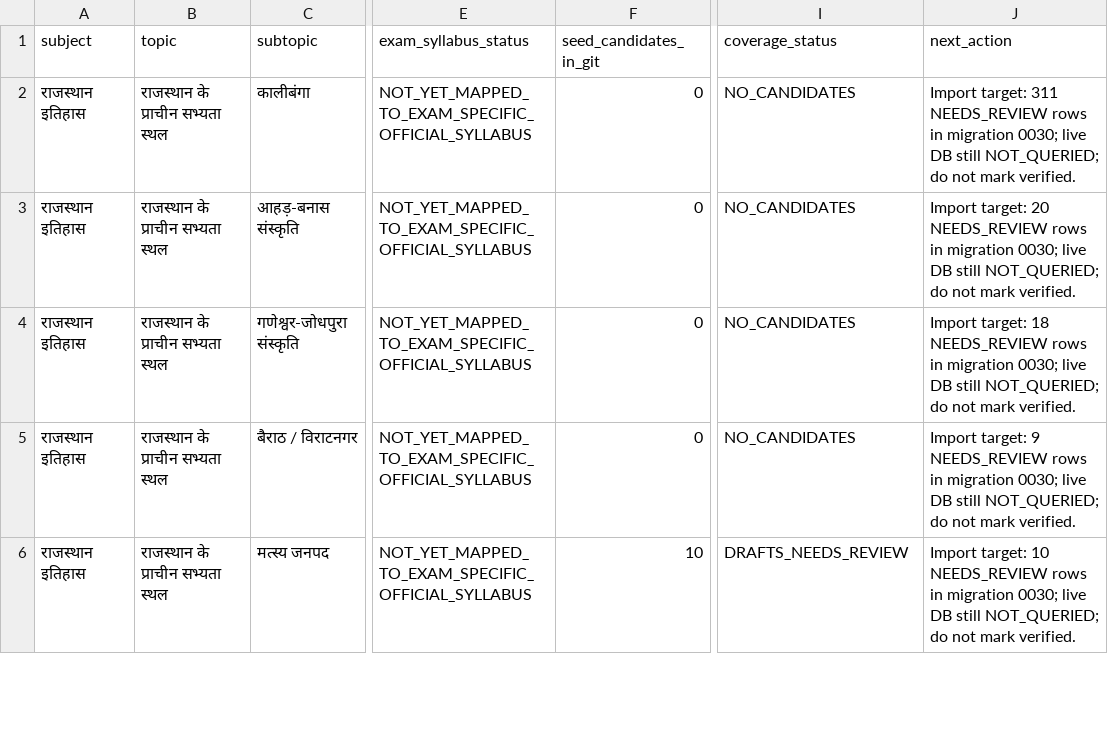
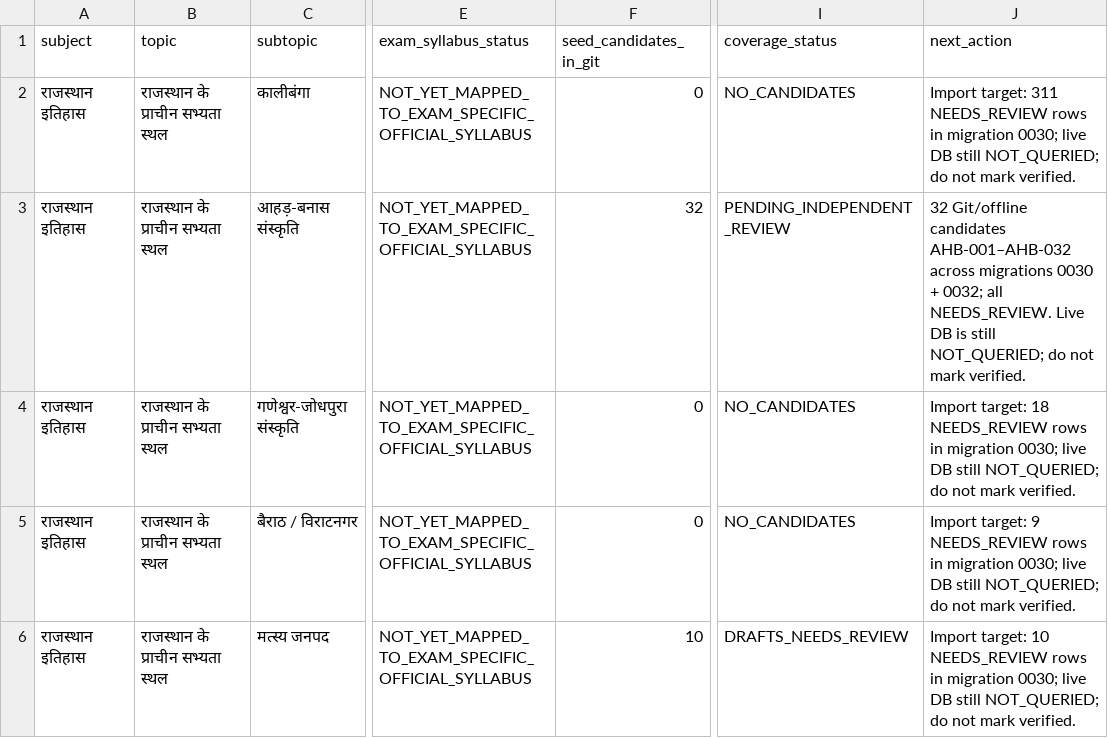
Before and after one commit to snchat78-svg/AI-COMP, a CSV file: docs/QUESTION_BANK_CONTENT_COVERAGE.csv, drawn as a sheet; only a part is shown, gaps mark what is left out; the diff names each change by its address in the sheet, - before the commit and + after, or states it on an @@ line.

Commit message:
docs: update Ahar-Banas question coverage count

```diff
--- a/docs/QUESTION_BANK_CONTENT_COVERAGE.csv
+++ b/docs/QUESTION_BANK_CONTENT_COVERAGE.csv
-F3 (seed_candidates_in_git): 0
+F3 (seed_candidates_in_git): 32
-I3 (coverage_status): NO_CANDIDATES
+I3 (coverage_status): PENDING_INDEPENDENT_REVIEW
-J3 (next_action): Import target: 20 NEEDS_REVIEW rows in migration 0030; live DB still NOT_QUERIED;…
+J3 (next_action): 32 Git/offline candidates AHB-001–AHB-032 across migrations 0030 + 0032; all NEEDS_REVIEW. Live DB is still NOT_QUERIED;…
```
